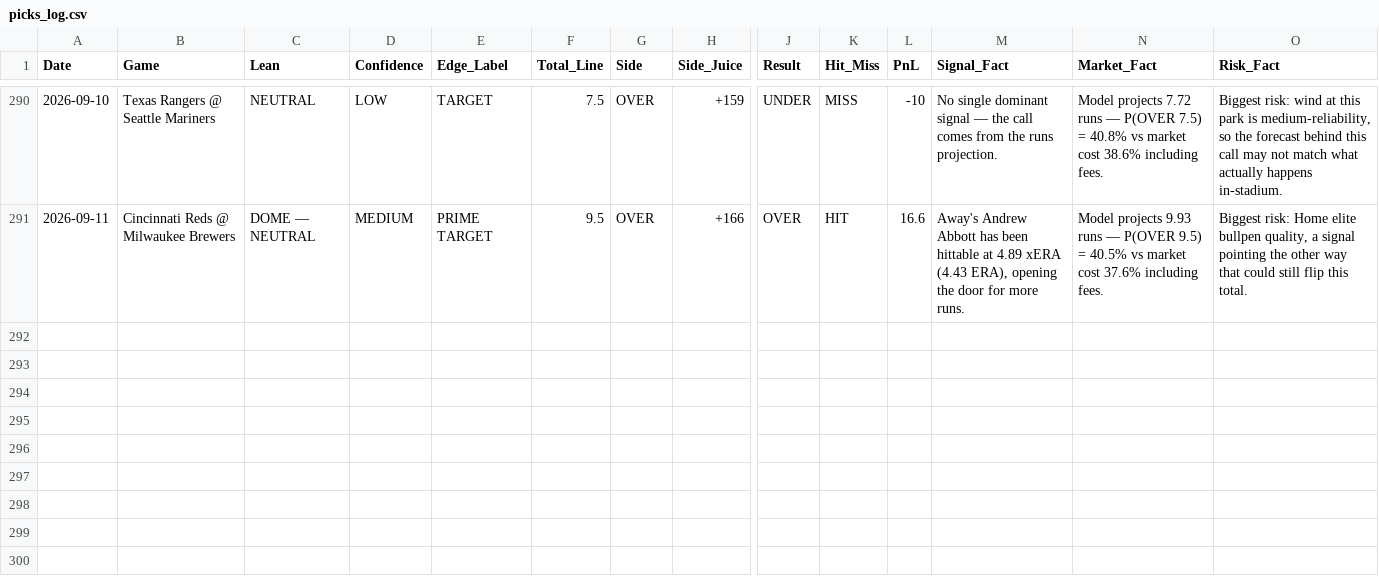
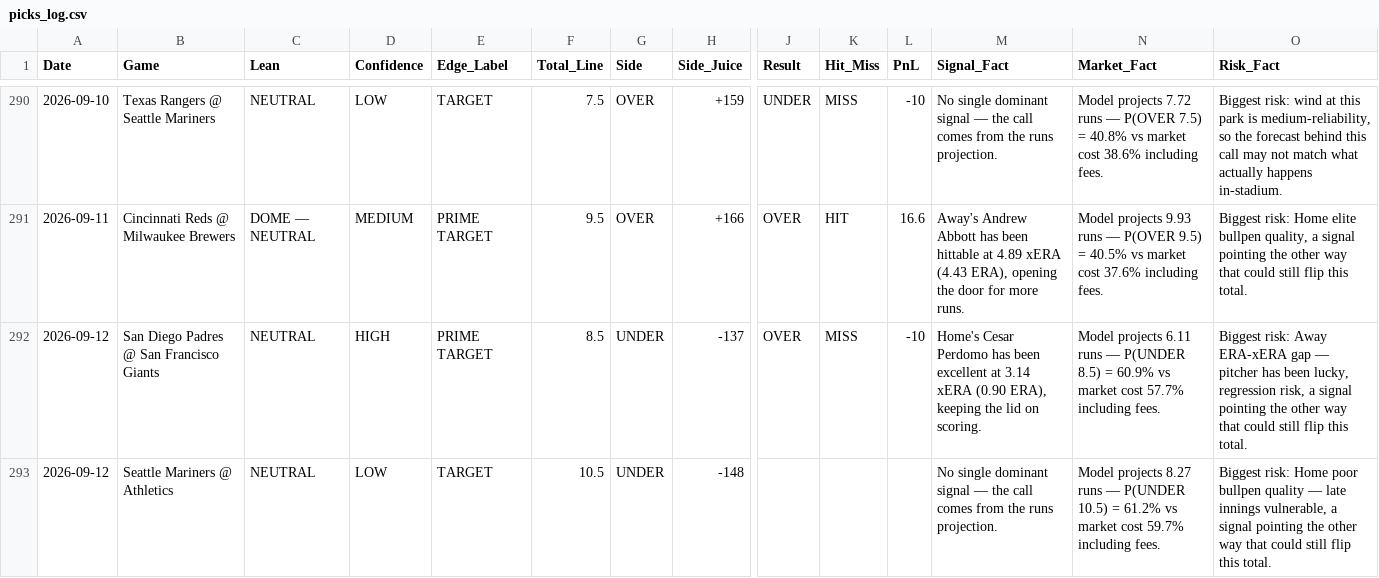
Before and after one commit to joeygir/mlb-polymarket-bot, a CSV file: picks_log.csv, drawn as a sheet; only a part is shown, gaps mark what is left out; rows hold the shown columns only; the diff names each change by its address in the sheet, - before the commit and + after, or states it on an @@ line.

Commit message:
auto: update picks log [2026-09-13]

```diff
--- a/picks_log.csv
+++ b/picks_log.csv
+row 292: 2026-09-12 | San Diego Padres @ San Francisco Giants | NEUTRAL | HIGH | PRIME TARGET | 8.5 | UNDER | -137 | OVER | MISS | -10 | Home's Cesar Perdomo has been excellent at 3.14 xERA (0.90 ERA), keeping the lid on scoring. | Model projects 6.11 runs — P(UNDER 8.5) = 60.9% vs market cost 57.7% including fees. | Biggest risk: Away ERA-xERA gap — pitcher has been lucky, regression risk, a signal pointing the other way that could still flip this total.
+row 293: 2026-09-12 | Seattle Mariners @ Athletics | NEUTRAL | LOW | TARGET | 10.5 | UNDER | -148 |  |  |  | No single dominant signal — the call comes from the runs projection. | Model projects 8.27 runs — P(UNDER 10.5) = 61.2% vs market cost 59.7% including fees. | Biggest risk: Home poor bullpen quality — late innings vulnerable, a signal pointing the other way that could still flip this total.
```
